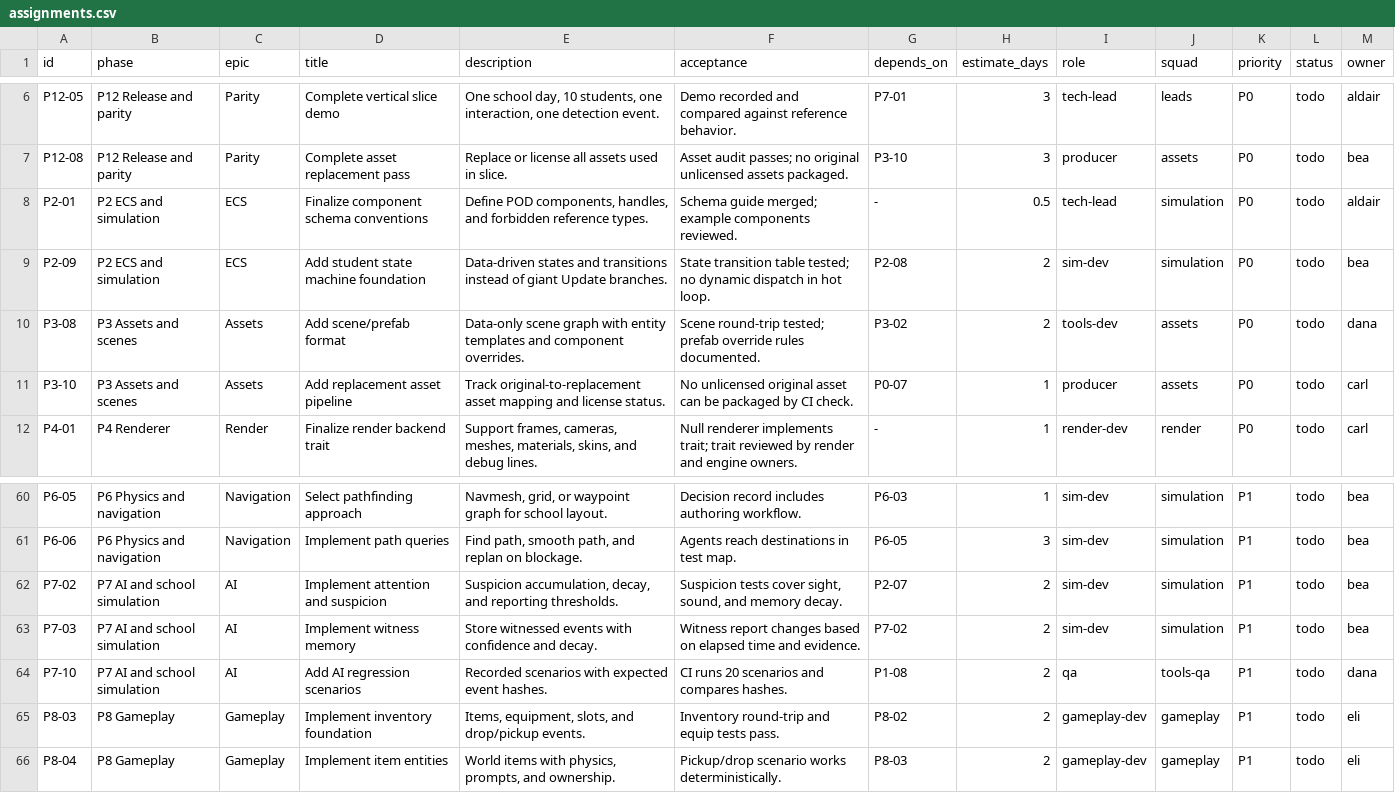
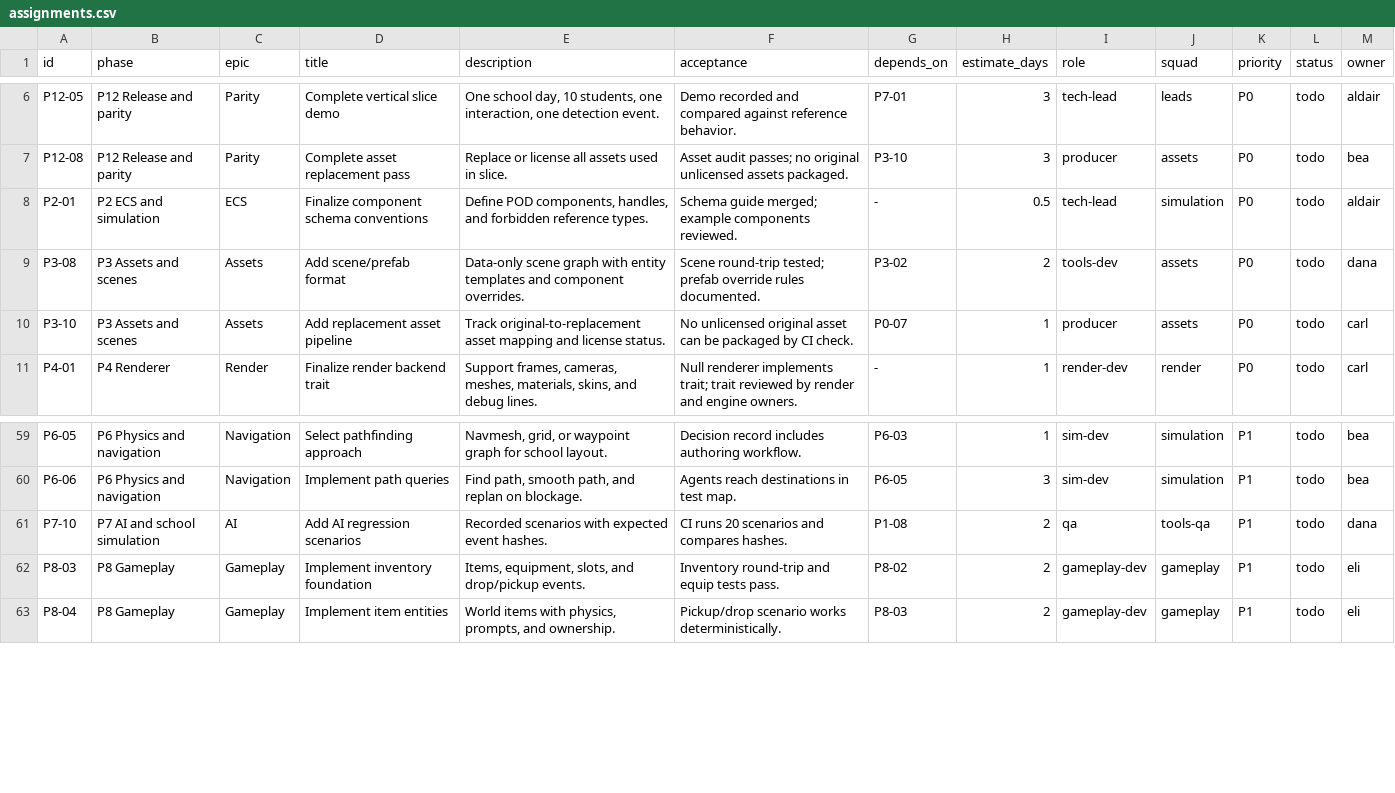
Before and after one commit to Aldair402/KudereSimulator, a CSV file: tasks/assignments.csv, drawn as a sheet; only a part is shown, gaps mark what is left out.

```diff
--- a/tasks/assignments.csv
+++ b/tasks/assignments.csv
@@ -8,3 +8,2 @@ P12-08,P12 Release and parity,Parity,Complete asset replacement pass,Replace or
 P2-01,P2 ECS and simulation,ECS,Finalize component schema conventions,"Define POD components, handles, and forbidden reference types.",Schema guide merged; example components reviewed.,-,0.5,tech-lead,simulation,P0,todo,aldair
-P2-09,P2 ECS and simulation,ECS,Add student state machine foundation,Data-driven states and transitions instead of giant Update branches.,State transition table tested; no dynamic dispatch in hot loop.,P2-08,2,sim-dev,simulation,P0,todo,bea
 P3-08,P3 Assets and scenes,Assets,Add scene/prefab format,Data-only scene graph with entity templates and component overrides.,Scene round-trip tested; prefab override rules documented.,P3-02,2,tools-dev,assets,P0,todo,dana
@@ -61,4 +60,2 @@ P6-05,P6 Physics and navigation,Navigation,Select pathfinding approach,"Navmesh,
 P6-06,P6 Physics and navigation,Navigation,Implement path queries,"Find path, smooth path, and replan on blockage.",Agents reach destinations in test map.,P6-05,3,sim-dev,simulation,P1,todo,bea
-P7-02,P7 AI and school simulation,AI,Implement attention and suspicion,"Suspicion accumulation, decay, and reporting thresholds.","Suspicion tests cover sight, sound, and memory decay.",P2-07,2,sim-dev,simulation,P1,todo,bea
-P7-03,P7 AI and school simulation,AI,Implement witness memory,Store witnessed events with confidence and decay.,Witness report changes based on elapsed time and evidence.,P7-02,2,sim-dev,simulation,P1,todo,bea
 P7-10,P7 AI and school simulation,AI,Add AI regression scenarios,Recorded scenarios with expected event hashes.,CI runs 20 scenarios and compares hashes.,P1-08,2,qa,tools-qa,P1,todo,dana
```
Also changed, not shown: docs/PORTING_MAP.csv, tasks/tasks.csv, 7 other files.
